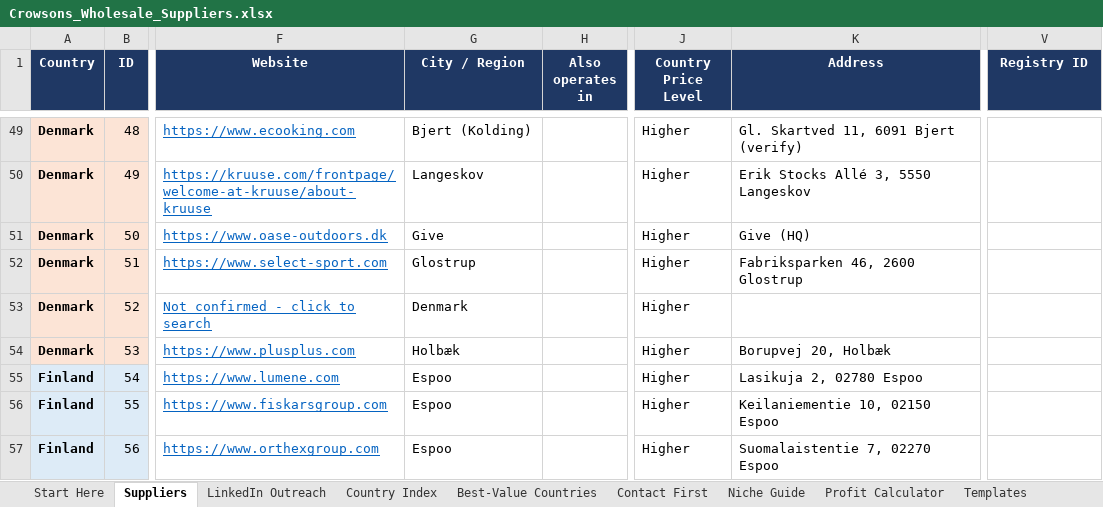
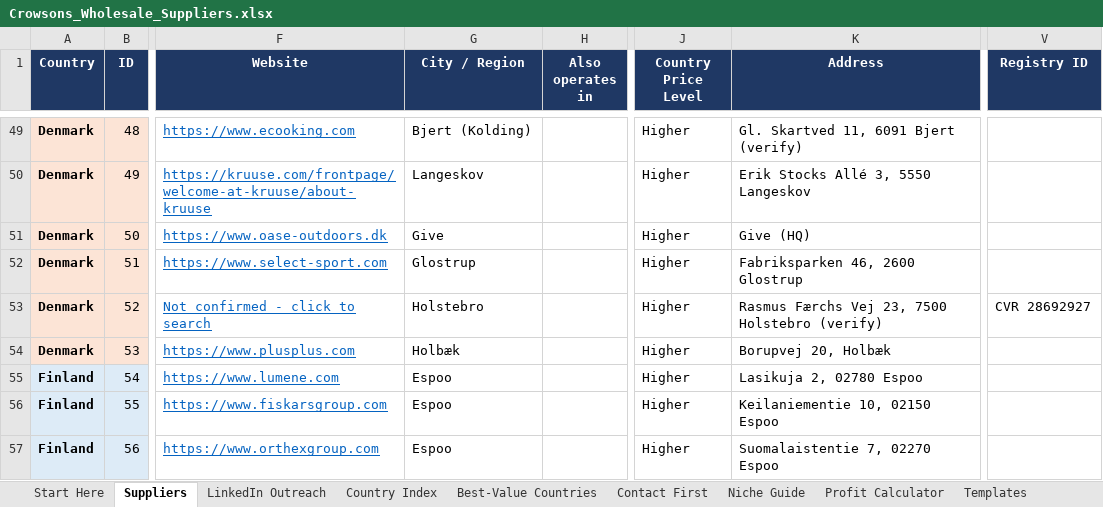
Before and after one commit to rhyscrowson/CrowsonsDistribution, an Excel workbook: sourcing/Crowsons_Wholesale_Suppliers.xlsx, sheet Suppliers, drawn as a sheet; only a part is shown, gaps mark what is left out; values as stored, in another font and other column widths than the file's, no borders; charts and pictures and conditional formats not drawn; the diff covers the shown part only; the diff names each change by its address in the sheet, - before the commit and + after, or states it on an @@ line.

```diff
--- a/sourcing/Crowsons_Wholesale_Suppliers.xlsx (sheet Suppliers)
+++ b/sourcing/Crowsons_Wholesale_Suppliers.xlsx (sheet Suppliers)
-G53 (City / Region): Denmark
+G53 (City / Region): Holstebro
-K53 (Address): (empty)
+K53 (Address): Rasmus Færchs Vej 23, 7500 Holstebro (verify)
-V53 (Registry ID): (empty)
+V53 (Registry ID): CVR 28692927
```
Also changed, not shown: 16 edited cells elsewhere in this sheet, sheet Start Here, 2 other files.
